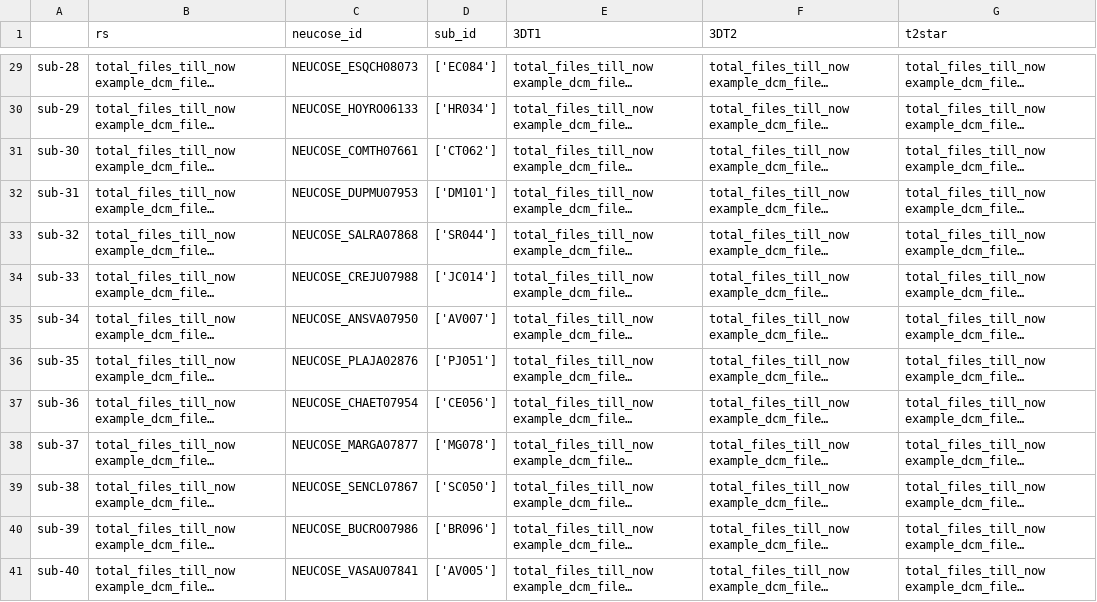
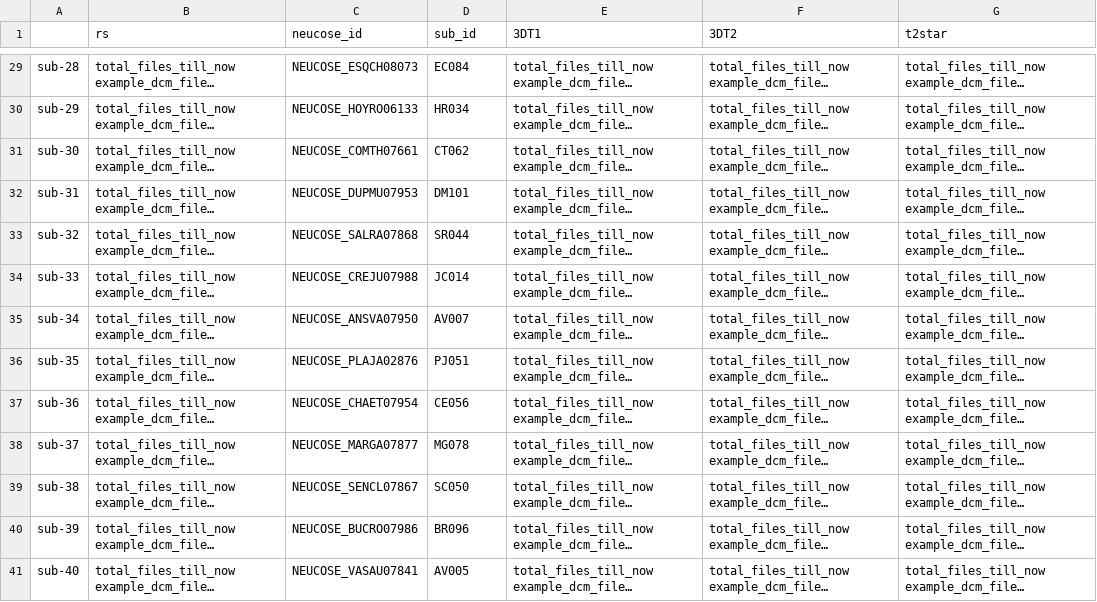
Before and after one commit to romybeaute/hypnomed, a CSV file: code/Visualize/infos/heudiconv_infos.csv, drawn as a sheet; only a part is shown, gaps mark what is left out; long unchanged cells end in …; the diff covers the shown part only; the diff names each change by its address in the sheet, - before the commit and + after, or states it on an @@ line.

```diff
--- a/code/Visualize/infos/heudiconv_infos.csv
+++ b/code/Visualize/infos/heudiconv_infos.csv
-D29 (sub_id): ['EC084']
+D29 (sub_id): EC084
-D30 (sub_id): ['HR034']
+D30 (sub_id): HR034
-D31 (sub_id): ['CT062']
+D31 (sub_id): CT062
-D32 (sub_id): ['DM101']
+D32 (sub_id): DM101
-D33 (sub_id): ['SR044']
+D33 (sub_id): SR044
-D34 (sub_id): ['JC014']
+D34 (sub_id): JC014
-D35 (sub_id): ['AV007']
+D35 (sub_id): AV007
-D36 (sub_id): ['PJ051']
+D36 (sub_id): PJ051
-D37 (sub_id): ['CE056']
+D37 (sub_id): CE056
-D38 (sub_id): ['MG078']
+D38 (sub_id): MG078
-D39 (sub_id): ['SC050']
+D39 (sub_id): SC050
-D40 (sub_id): ['BR096']
+D40 (sub_id): BR096
-D41 (sub_id): ['AV005']
+D41 (sub_id): AV005
```
Also changed, not shown: 27 edited cells elsewhere in this file, 4 other files.
